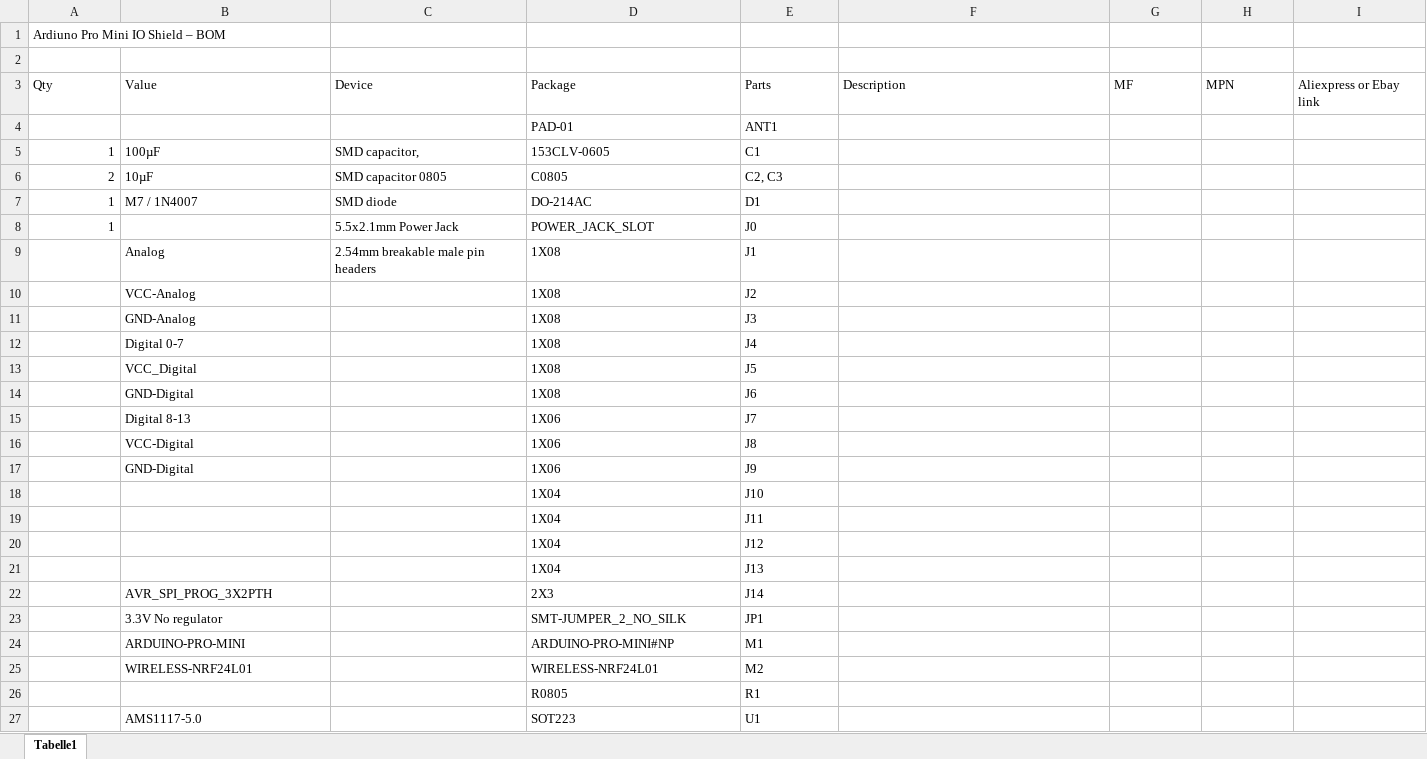
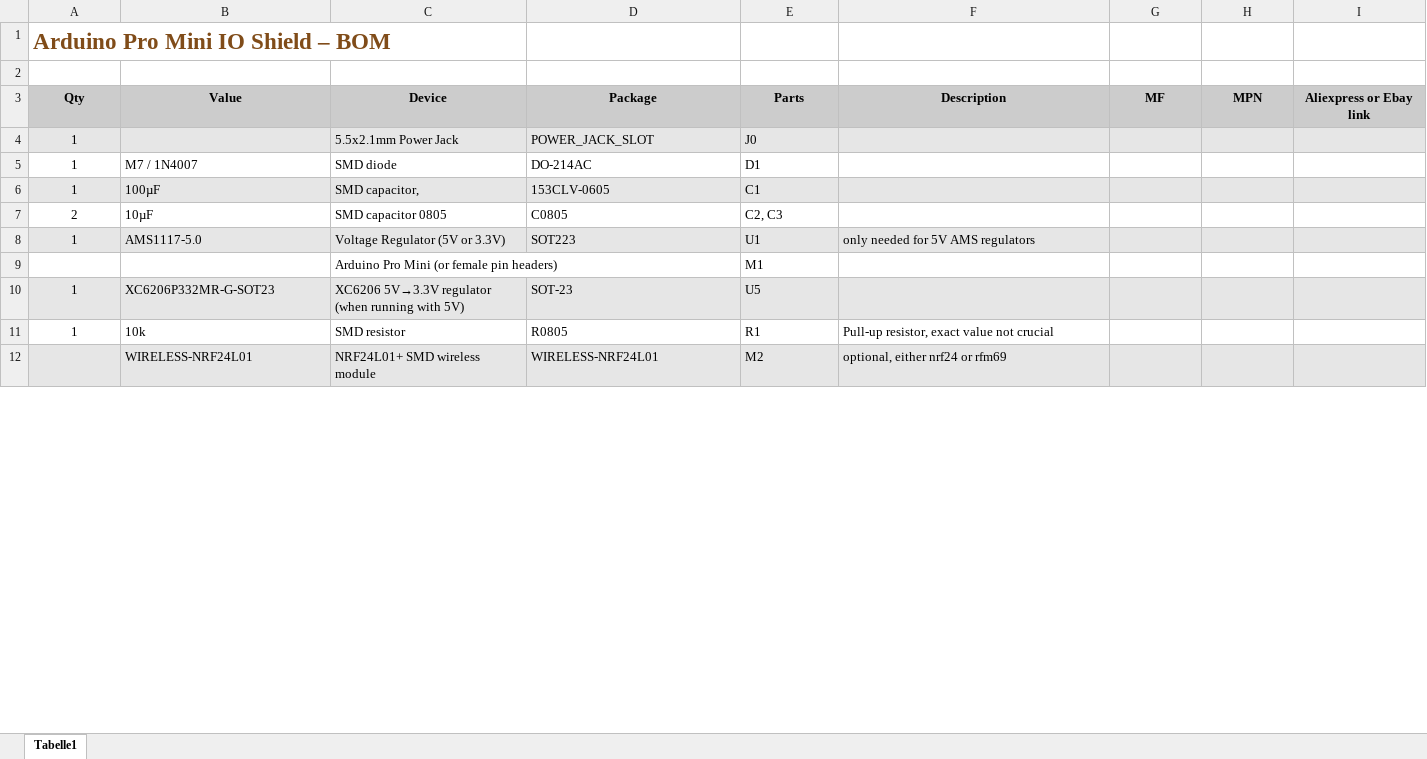
Before and after one commit to open-tools/ArduinoProMini_IOShield, an Excel workbook: ArduinoProMini_IOShield_BOM.xlsx, sheet Tabelle1, drawn as a sheet; only a part is shown; values as stored, in another font and other column widths than the file's, no borders; removed rows and columns are numbered as before the commit, all else as after; the diff covers the shown part only; the diff names each change by its address in the sheet, - before the commit and + after, or states it on an @@ line.

Commit message:
Updated BOM

```diff
--- a/ArduinoProMini_IOShield_BOM.xlsx (sheet Tabelle1)
+++ b/ArduinoProMini_IOShield_BOM.xlsx (sheet Tabelle1)
-A1 (Qty): Ardiuno Pro Mini IO Shield – BOM
+A1 (Qty): Arduino Pro Mini IO Shield – BOM
@@ A1 bold: off → on, text colour: black → #804C19, text size: larger @@
@@ A3:I3 fill: none → #CCCCCC, bold: off → on, alignment: left → center @@
-row 4:  |  |  | PAD-01 | ANT1
@@ row 8 moved to row 4: 1 @@
@@ row 7 moved to row 5: 1 @@
-A6:I6 fill: none
+A6:I6 fill: #E6E6E6
-A6:A7 alignment: right
+A6:A7 alignment: center
-row 9:  | Analog | 2.54mm breakable male pin headers | 1X08 | J1
-row 10:  | VCC-Analog |  | 1X08 | J2
-row 11:  | GND-Analog |  | 1X08 | J3
-row 12:  | Digital 0-7 |  | 1X08 | J4
-row 13:  | VCC_Digital |  | 1X08 | J5
-row 14:  | GND-Digital |  | 1X08 | J6
-row 15:  | Digital 8-13 |  | 1X06 | J7
-row 16:  | VCC-Digital |  | 1X06 | J8
-row 17:  | GND-Digital |  | 1X06 | J9
-row 18:  |  |  | 1X04 | J10
-row 19:  |  |  | 1X04 | J11
-row 20:  |  |  | 1X04 | J12
-row 21:  |  |  | 1X04 | J13
-row 22:  | AVR_SPI_PROG_3X2PTH |  | 2X3 | J14
-row 23:  | 3.3V No regulator |  | SMT-JUMPER_2_NO_SILK | JP1
-row 24:  | ARDUINO-PRO-MINI |  | ARDUINO-PRO-MINI#NP | M1
+row 8: 1 | AMS1117-5.0 | Voltage Regulator (5V or 3.3V) | SOT223 | U1 | only needed for 5V AMS regulators
+row 9:  |  | Arduino Pro Mini (or female pin headers) |  | M1
+row 10: 1 | XC6206P332MR-G-SOT23 | XC6206 5V→3.3V regulator (when running with 5V) | SOT-23 | U5
+row 11: 1 | 10k | SMD resistor | R0805 | R1 | Pull-up resistor, exact value not crucial
-A12:I12 fill: none
+A12:I12 fill: #E6E6E6
-C12 (Device): (empty)
+C12 (Device): NRF24L01+ SMD wireless module
-F12 (Description): (empty)
+F12 (Description): optional, either nrf24 or rfm69
-row 26:  |  |  | R0805 | R1
-row 27:  | AMS1117-5.0 |  | SOT223 | U1
```
Also changed, not shown: 3 added rows, 1 removed row and 2 edited cells elsewhere in this sheet.
